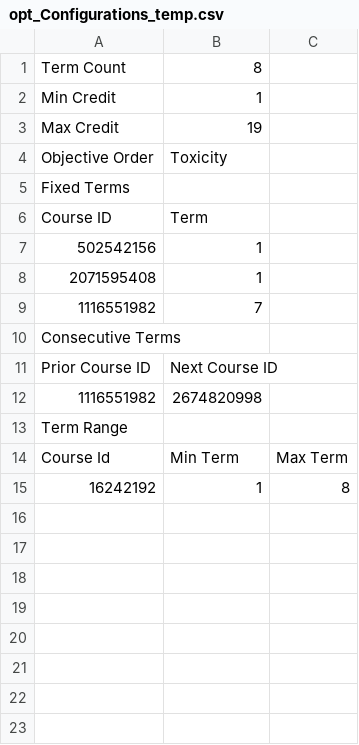
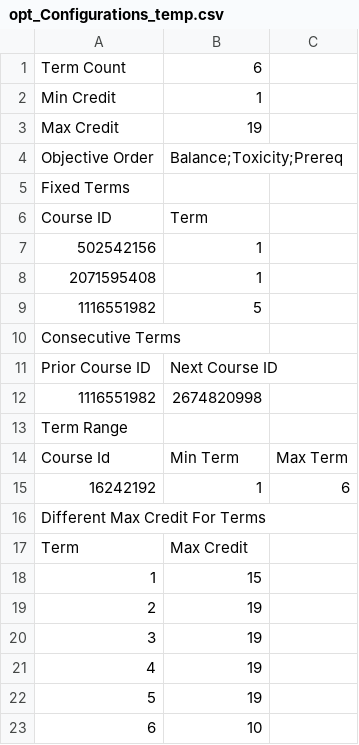
Before and after one commit to CurricularAnalytics/CurricularAnalytics.jl, a CSV file: examples/Notebooks/opt_Configurations_temp.csv, drawn as a sheet.

Commit message:
1-Optimization can handel a degree plan where part of the terms are completed; Optimization accepts different maximum credit hours per term through configuration file

```diff
--- a/examples/Notebooks/opt_Configurations_temp.csv
+++ b/examples/Notebooks/opt_Configurations_temp.csv
@@ -1,5 +1,5 @@
-Term Count,8,
+Term Count,6,
 Min Credit,1,
 Max Credit,19,
-Objective Order,Toxicity
+Objective Order,Balance;Toxicity;Prereq
 Fixed Terms,,
@@ -8,3 +8,3 @@ Course ID,Term,
 2071595408,1,
-1116551982,7,
+1116551982,5,
 Consecutive Terms,,
@@ -14,2 +14,10 @@ Term Range,,
 Course Id,Min Term,Max Term
-16242192,1,8
+16242192,1,6
+Different Max Credit For Terms
+Term,Max Credit
+1,15
+2,19
+3,19
+4,19
+5,19
+6,10
```
Also changed, not shown: examples/Notebooks/Opt_Configurations.csv, 7 other files.
